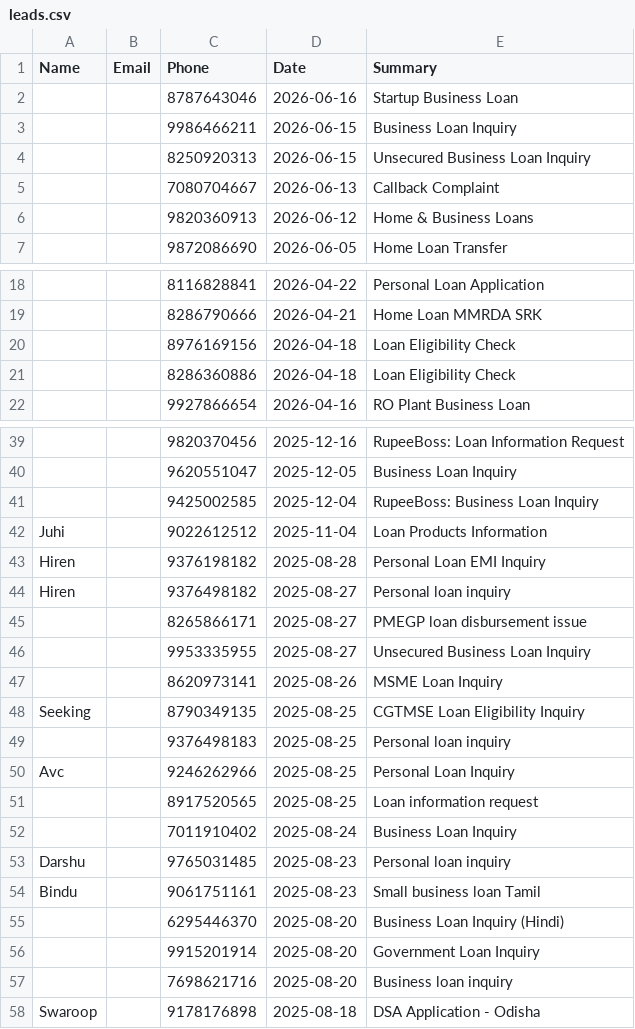
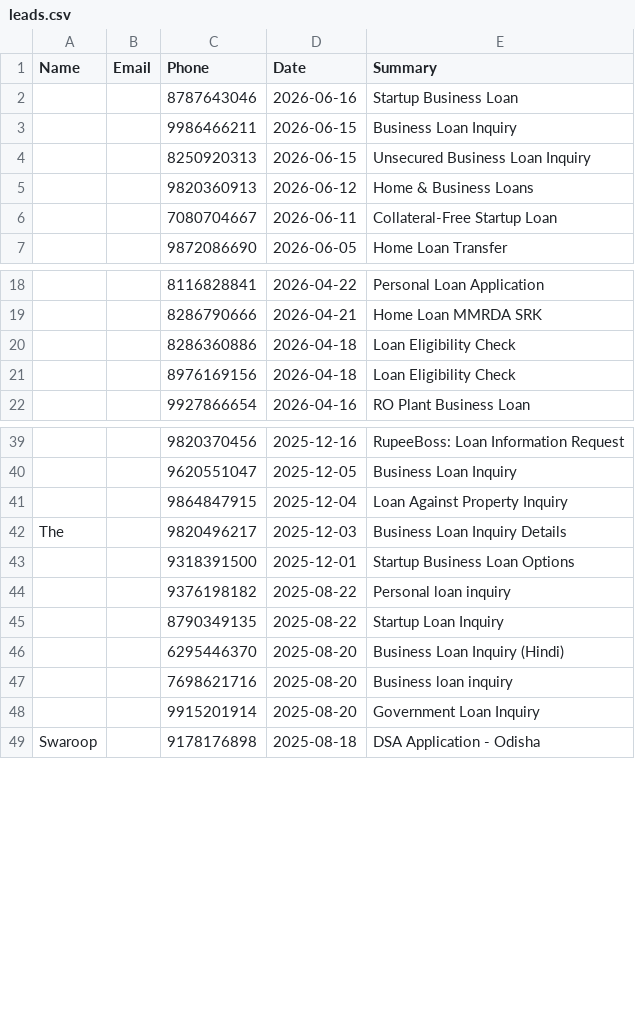
Before and after one commit to kamatanuj/rupeeboss-crm, a CSV file: leads.csv, drawn as a sheet; only a part is shown, gaps mark what is left out; removed rows and columns are numbered as before the commit, all else as after; the diff covers the shown part only; the diff names each change by its address in the sheet, - before the commit and + after, or states it on an @@ line.

Commit message:
Auto-update: Add new leads 2026-06-17_22:01

```diff
--- a/leads.csv
+++ b/leads.csv
-row 5:  |  | 7080704667 | 2026-06-13 | Callback Complaint
+row 6:  |  | 7080704667 | 2026-06-11 | Collateral-Free Startup Loan
@@ row 21 moved to row 20: 8286360886 @@
-row 41:  |  | 9425002585 | 2025-12-04 | RupeeBoss: Business Loan Inquiry
-row 42: Juhi |  | 9022612512 | 2025-11-04 | Loan Products Information
+row 41:  |  | 9864847915 | 2025-12-04 | Loan Against Property Inquiry
+row 42: The |  | 9820496217 | 2025-12-03 | Business Loan Inquiry Details
+row 43:  |  | 9318391500 | 2025-12-01 | Startup Business Loan Options
-A44 (Name): Hiren
+A44 (Name): (empty)
-D44 (Date): 2025-08-28
+D44 (Date): 2025-08-22
-E44 (Summary): Personal Loan EMI Inquiry
+E44 (Summary): Personal loan inquiry
-row 44: Hiren |  | 9376498182 | 2025-08-27 | Personal loan inquiry
-row 45:  |  | 8265866171 | 2025-08-27 | PMEGP loan disbursement issue
-row 46:  |  | 9953335955 | 2025-08-27 | Unsecured Business Loan Inquiry
-row 47:  |  | 8620973141 | 2025-08-26 | MSME Loan Inquiry
-A45 (Name): Seeking
+A45 (Name): (empty)
-D45 (Date): 2025-08-25
+D45 (Date): 2025-08-22
-E45 (Summary): CGTMSE Loan Eligibility Inquiry
+E45 (Summary): Startup Loan Inquiry
-row 49:  |  | 9376498183 | 2025-08-25 | Personal loan inquiry
-row 50: Avc |  | 9246262966 | 2025-08-25 | Personal Loan Inquiry
-row 51:  |  | 8917520565 | 2025-08-25 | Loan information request
-row 52:  |  | 7011910402 | 2025-08-24 | Business Loan Inquiry
-row 53: Darshu |  | 9765031485 | 2025-08-23 | Personal loan inquiry
-row 54: Bindu |  | 9061751161 | 2025-08-23 | Small business loan Tamil
@@ row 57 moved to row 47: 7698621716 @@
```
Also changed, not shown: 4 moved rows and 1 edited cell elsewhere in this file, 1 other file.
